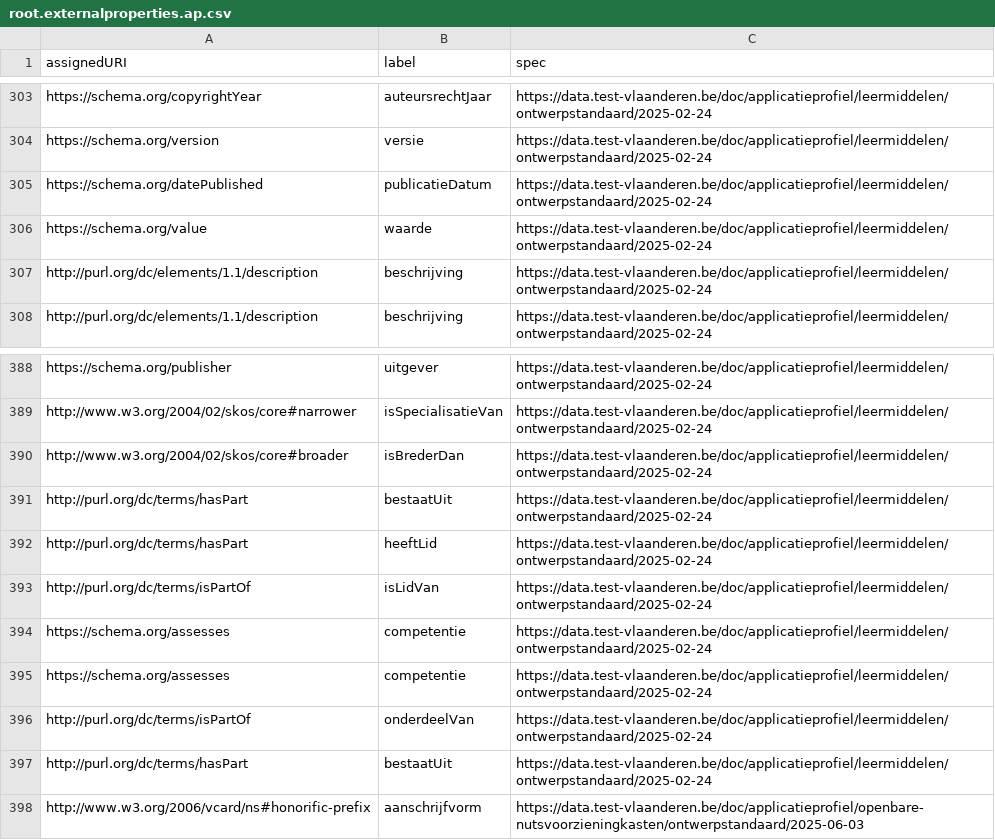
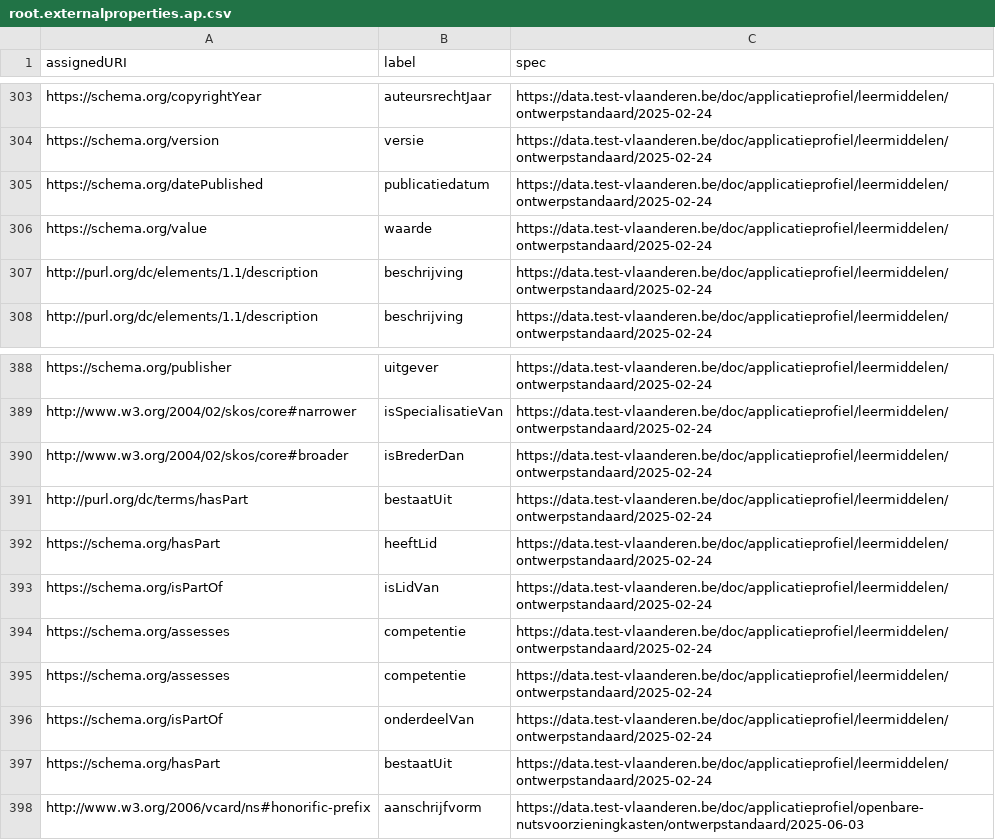
Before and after one commit to Informatievlaanderen/data.vlaanderen.be-statistics, a CSV file: root.externalproperties.ap.csv, drawn as a sheet; only a part is shown, gaps mark what is left out.

```diff
--- a/root.externalproperties.ap.csv
+++ b/root.externalproperties.ap.csv
@@ -304,3 +304,3 @@
 "https://schema.org/version","versie","https://data.test-vlaanderen.be/doc/applicatieprofiel/leermiddelen/ontwerpstandaard/2025-02-24"
-"https://schema.org/datePublished","publicatieDatum","https://data.test-vlaanderen.be/doc/applicatieprofiel/leermiddelen/ontwerpstandaard/2025-02-24"
+"https://schema.org/datePublished","publicatiedatum","https://data.test-vlaanderen.be/doc/applicatieprofiel/leermiddelen/ontwerpstandaard/2025-02-24"
 "https://schema.org/value","waarde","https://data.test-vlaanderen.be/doc/applicatieprofiel/leermiddelen/ontwerpstandaard/2025-02-24"
@@ -391,8 +391,8 @@
 "http://purl.org/dc/terms/hasPart","bestaatUit","https://data.test-vlaanderen.be/doc/applicatieprofiel/leermiddelen/ontwerpstandaard/2025-02-24"
-"http://purl.org/dc/terms/hasPart","heeftLid","https://data.test-vlaanderen.be/doc/applicatieprofiel/leermiddelen/ontwerpstandaard/2025-02-24"
-"http://purl.org/dc/terms/isPartOf","isLidVan","https://data.test-vlaanderen.be/doc/applicatieprofiel/leermiddelen/ontwerpstandaard/2025-02-24"
+"https://schema.org/hasPart","heeftLid","https://data.test-vlaanderen.be/doc/applicatieprofiel/leermiddelen/ontwerpstandaard/2025-02-24"
+"https://schema.org/isPartOf","isLidVan","https://data.test-vlaanderen.be/doc/applicatieprofiel/leermiddelen/ontwerpstandaard/2025-02-24"
 "https://schema.org/assesses","competentie","https://data.test-vlaanderen.be/doc/applicatieprofiel/leermiddelen/ontwerpstandaard/2025-02-24"
 "https://schema.org/assesses","competentie","https://data.test-vlaanderen.be/doc/applicatieprofiel/leermiddelen/ontwerpstandaard/2025-02-24"
-"http://purl.org/dc/terms/isPartOf","onderdeelVan","https://data.test-vlaanderen.be/doc/applicatieprofiel/leermiddelen/ontwerpstandaard/2025-02-24"
-"http://purl.org/dc/terms/hasPart","bestaatUit","https://data.test-vlaanderen.be/doc/applicatieprofiel/leermiddelen/ontwerpstandaard/2025-02-24"
+"https://schema.org/isPartOf","onderdeelVan","https://data.test-vlaanderen.be/doc/applicatieprofiel/leermiddelen/ontwerpstandaard/2025-02-24"
+"https://schema.org/hasPart","bestaatUit","https://data.test-vlaanderen.be/doc/applicatieprofiel/leermiddelen/ontwerpstandaard/2025-02-24"
 "http://www.w3.org/2006/vcard/ns#honorific-prefix","aanschrijfvorm","https://data.test-vlaanderen.be/doc/applicatieprofiel/openbare-nutsvoorzieningkasten/ontwerpstandaard/2025-06-03"
```
Also changed, not shown: root.externalproperties.voc.csv, 8 other files.
